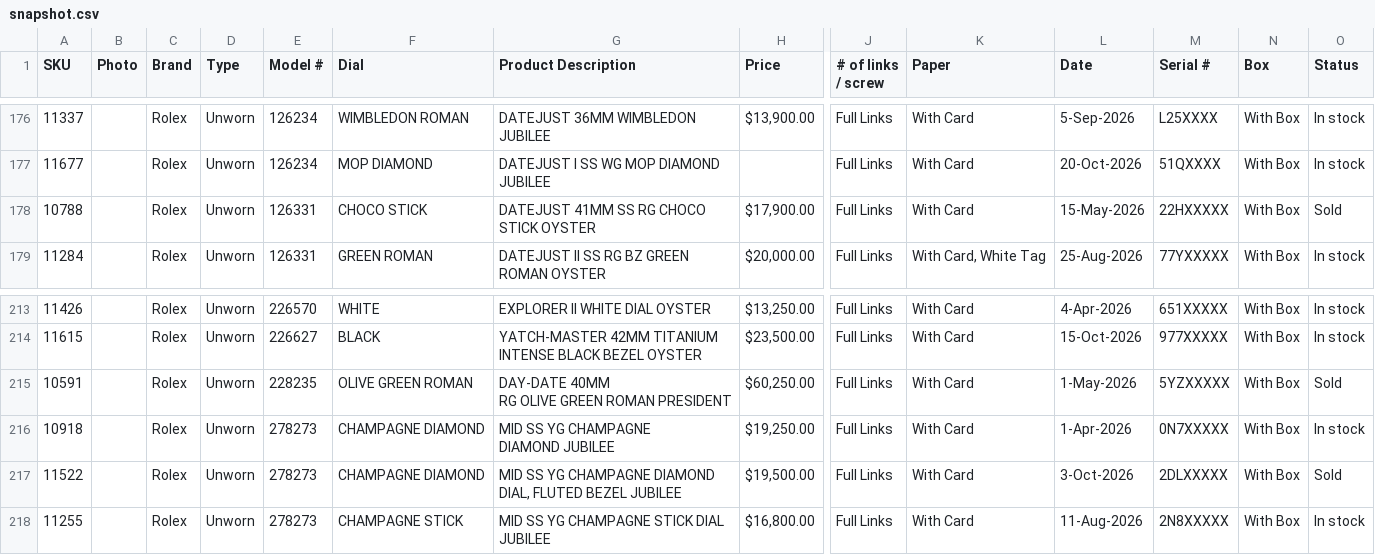
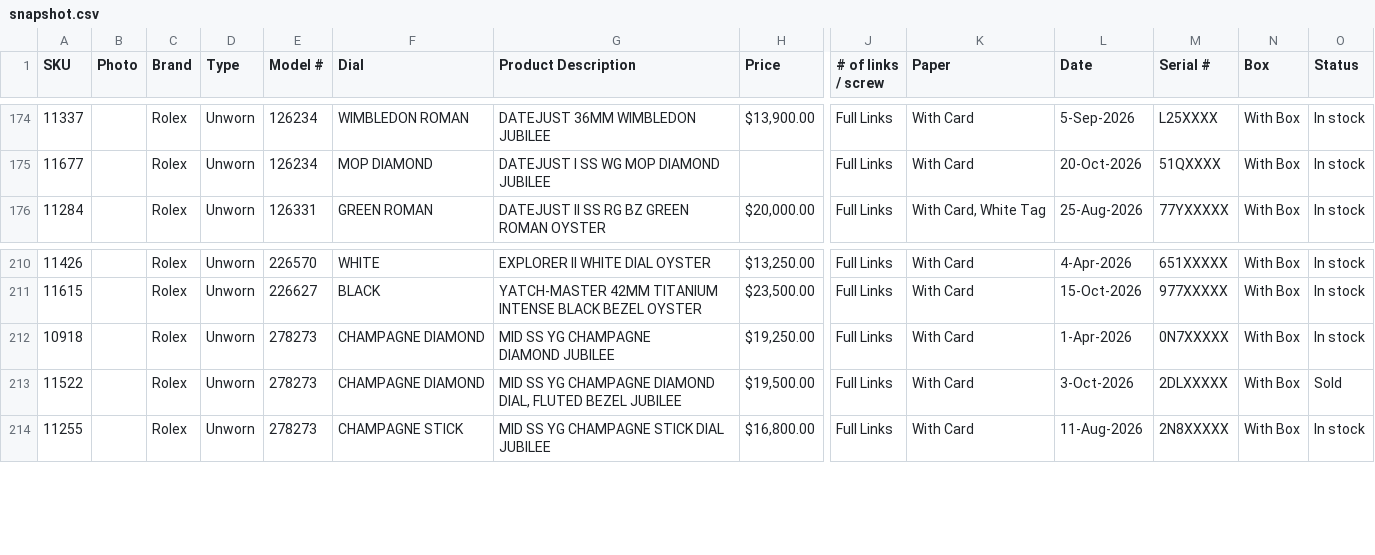
Before and after one commit to CHRISEVO24/benny-rich-tracker, a CSV file: snapshot.csv, drawn as a sheet; only a part is shown, gaps mark what is left out; removed rows and columns are numbered as before the commit, all else as after; rows hold the shown columns only; ↵ is a line break in a cell; the diff covers the shown part only; the diff names each change by its address in the sheet, - before the commit and + after, or states it on an @@ line.

```diff
--- a/snapshot.csv
+++ b/snapshot.csv
-row 178: 10788 |  | Rolex | Unworn | 126331 | CHOCO STICK | DATEJUST 41MM SS RG CHOCO STICK OYSTER | $17,900.00 | Full Links | With Card | 15-May-2026 | 22HXXXXX | With Box | Sold
-row 215: 10591 |  | Rolex | Unworn | 228235 | OLIVE GREEN ROMAN | DAY-DATE 40MM ↵ RG OLIVE GREEN ROMAN PRESIDENT | $60,250.00 | Full Links | With Card | 1-May-2026 | 5YZXXXXX | With Box | Sold
```
Also changed, not shown: 2 added rows, 5 removed rows and 1 edited cell elsewhere in this file, 1 other file.
